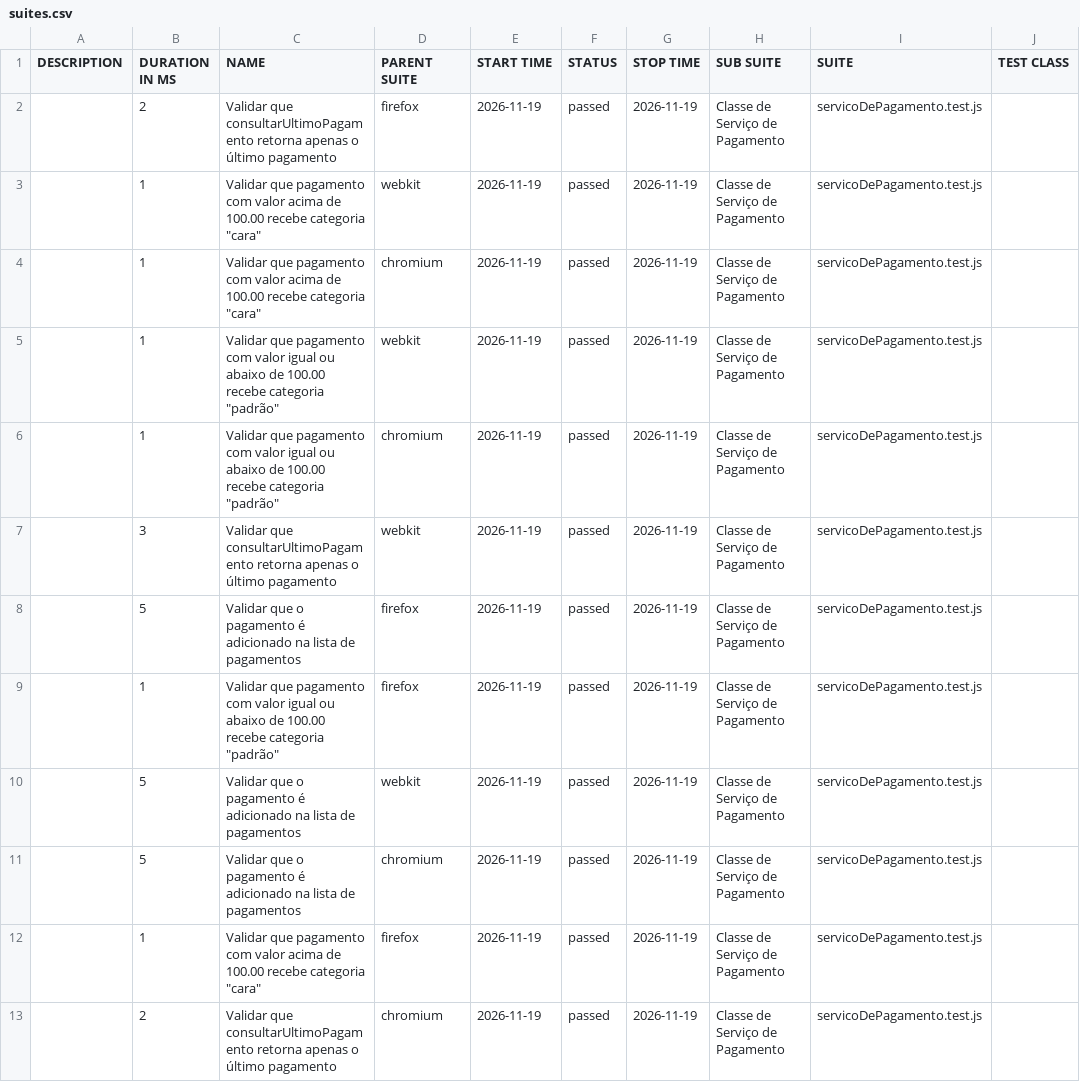
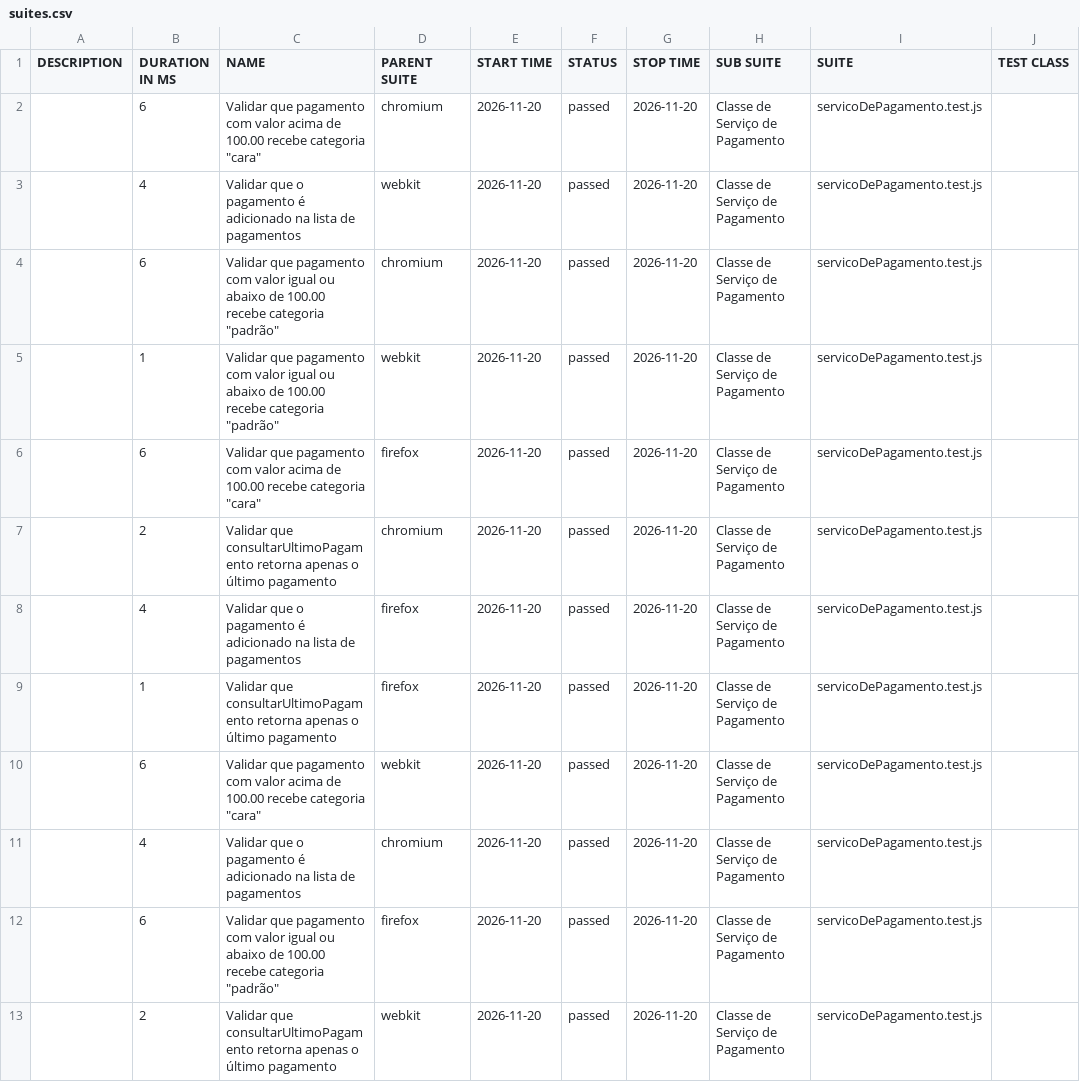
Before and after one commit to Pattyd08/trabalho-conclusao-ci, a CSV file: deploy/data/suites.csv, drawn as a sheet; only a part is shown; the diff names each change by its address in the sheet, - before the commit and + after, or states it on an @@ line.

Commit message:
deploy: 3a88e52776d48c73abc2d0bb24ecb81035bb7684

```diff
--- a/deploy/data/suites.csv
+++ b/deploy/data/suites.csv
-B2 (DURATION IN MS): 2
+B2 (DURATION IN MS): 6
-C2 (NAME): Validar que consultarUltimoPagamento retorna apenas o último pagamento
+C2 (NAME): Validar que pagamento com valor acima de 100.00 recebe categoria "cara"
-D2 (PARENT SUITE): firefox
+D2 (PARENT SUITE): chromium
-E2:E13 (START TIME): 2026-11-19
+E2:E13 (START TIME): 2026-11-20
-G2:G13 (STOP TIME): 2026-11-19
+G2:G13 (STOP TIME): 2026-11-20
-B3 (DURATION IN MS): 1
+B3 (DURATION IN MS): 4
-C3 (NAME): Validar que pagamento com valor acima de 100.00 recebe categoria "cara"
+C3 (NAME): Validar que o pagamento é adicionado na lista de pagamentos
-B4 (DURATION IN MS): 1
+B4 (DURATION IN MS): 6
-C4 (NAME): …com valor acima de 100.00 recebe categoria "cara"
+C4 (NAME): …com valor igual ou abaixo de 100.00 recebe categoria "padrão"
-B6 (DURATION IN MS): 1
+B6 (DURATION IN MS): 6
-C6 (NAME): …com valor igual ou abaixo de 100.00 recebe categoria "padrão"
+C6 (NAME): …com valor acima de 100.00 recebe categoria "cara"
-D6 (PARENT SUITE): chromium
+D6 (PARENT SUITE): firefox
-B7 (DURATION IN MS): 3
+B7 (DURATION IN MS): 2
-D7 (PARENT SUITE): webkit
+D7 (PARENT SUITE): chromium
-B8 (DURATION IN MS): 5
+B8 (DURATION IN MS): 4
-C9 (NAME): Validar que pagamento com valor igual ou abaixo de 100.00 recebe categoria "padrão"
+C9 (NAME): Validar que consultarUltimoPagamento retorna apenas o último pagamento
-B10 (DURATION IN MS): 5
+B10 (DURATION IN MS): 6
-C10 (NAME): Validar que o pagamento é adicionado na lista de pagamentos
+C10 (NAME): Validar que pagamento com valor acima de 100.00 recebe categoria "cara"
-B11 (DURATION IN MS): 5
+B11 (DURATION IN MS): 4
-B12 (DURATION IN MS): 1
+B12 (DURATION IN MS): 6
-C12 (NAME): …com valor acima de 100.00 recebe categoria "cara"
+C12 (NAME): …com valor igual ou abaixo de 100.00 recebe categoria "padrão"
-D13 (PARENT SUITE): chromium
+D13 (PARENT SUITE): webkit
```
Also changed, not shown: 45 other files.
